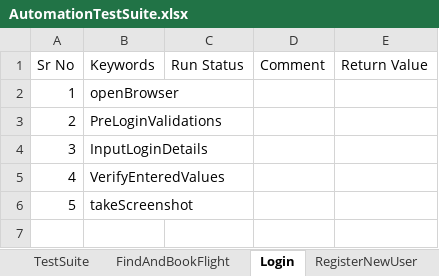
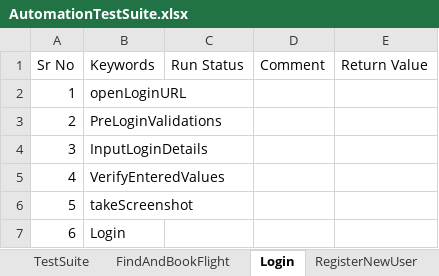
Before and after one commit to pankdhnd/CertificationProject-HybirdFramework, an Excel workbook: CertificationProject-HybridFramework/framework/TestSuite/AutomationTestSuite.xlsx, sheet Login, drawn as a sheet; values as stored, in another font and other column widths than the file's, no borders; table styles not drawn; the diff names each change by its address in the sheet, - before the commit and + after, or states it on an @@ line.

```diff
--- a/CertificationProject-HybridFramework/framework/TestSuite/AutomationTestSuite.xlsx (sheet Login)
+++ b/CertificationProject-HybridFramework/framework/TestSuite/AutomationTestSuite.xlsx (sheet Login)
-B2 (Keywords): openBrowser
+B2 (Keywords): openLoginURL
+row 7: 6 | Login
```
Also changed, not shown: sheet FindAndBookFlight, sheet RegisterNewUser, sheet TestSuite, CertificationProject-HybridFramework/framework/InputData/TestData.xlsx, 31 other files.
